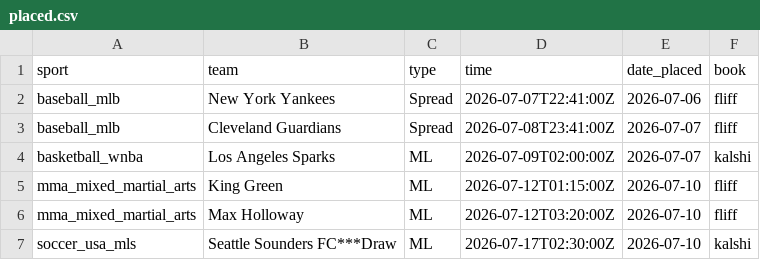
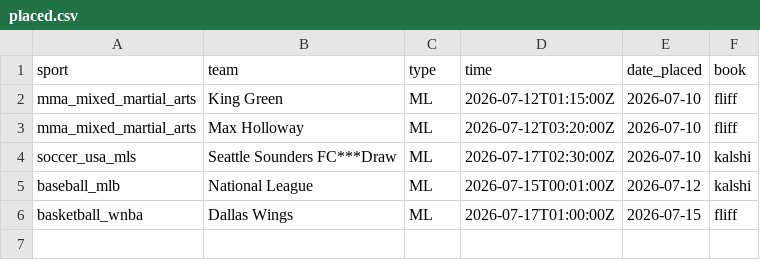
Before and after one commit to trevorscholz1/Portfolio, a CSV file: daily_lockz/models/placed.csv, drawn as a sheet.

```diff
--- a/daily_lockz/models/placed.csv
+++ b/daily_lockz/models/placed.csv
@@ -1,5 +1,2 @@
 sport,team,type,time,date_placed,book
-baseball_mlb,New York Yankees,Spread,2026-07-07T22:41:00Z,2026-07-06,fliff
-baseball_mlb,Cleveland Guardians,Spread,2026-07-08T23:41:00Z,2026-07-07,fliff
-basketball_wnba,Los Angeles Sparks,ML,2026-07-09T02:00:00Z,2026-07-07,kalshi
 mma_mixed_martial_arts,King Green,ML,2026-07-12T01:15:00Z,2026-07-10,fliff
@@ -7 +4,3 @@ mma_mixed_martial_arts,Max Holloway,ML,2026-07-12T03:20:00Z,2026-07-10,fliff
 soccer_usa_mls,Seattle Sounders FC***Draw,ML,2026-07-17T02:30:00Z,2026-07-10,kalshi
+baseball_mlb,National League,ML,2026-07-15T00:01:00Z,2026-07-12,kalshi
+basketball_wnba,Dallas Wings,ML,2026-07-17T01:00:00Z,2026-07-15,fliff
```
Also changed, not shown: 1 other file.
